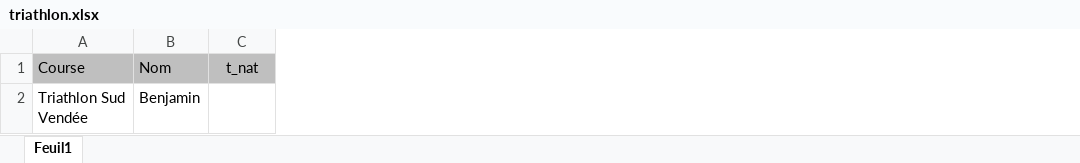
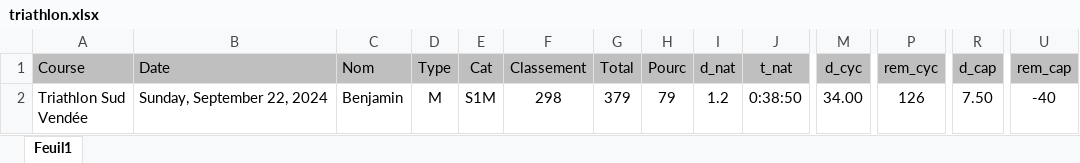
Before and after one commit to bbellier/mysport, an Excel workbook: links/triathlon.xlsx, sheet Feuil1, drawn as a sheet; only a part is shown, gaps mark what is left out; values as stored, in another font and other column widths than the file's, no borders; removed rows and columns are numbered as before the commit, all else as after; rows hold the shown columns only; the diff names each change by its address in the sheet, - before the commit and + after, or states it on an @@ line.

```diff
--- a/links/triathlon.xlsx (sheet Feuil1)
+++ b/links/triathlon.xlsx (sheet Feuil1)
+column B (Date), empty
+column D (Type), empty
+column E (Cat), empty
+column F (Classement), empty
+column G (Total), empty
+column H (Pourc), empty
+column I (d_nat), empty
+column M (d_cyc), empty
+column P (rem_cyc), empty
+column R (d_cap), empty
+column U (rem_cap), empty
-row 2: Triathlon Sud Vendée | Benjamin
+row 2: Triathlon Sud Vendée | Sunday, September 22, 2024 | Benjamin | M | S1M | 298 | 379 | 79 | 1.2 | 0:38:50 | 34.00 | 126 | 7.50 | -40
```
Also changed, not shown: 8 other files.
